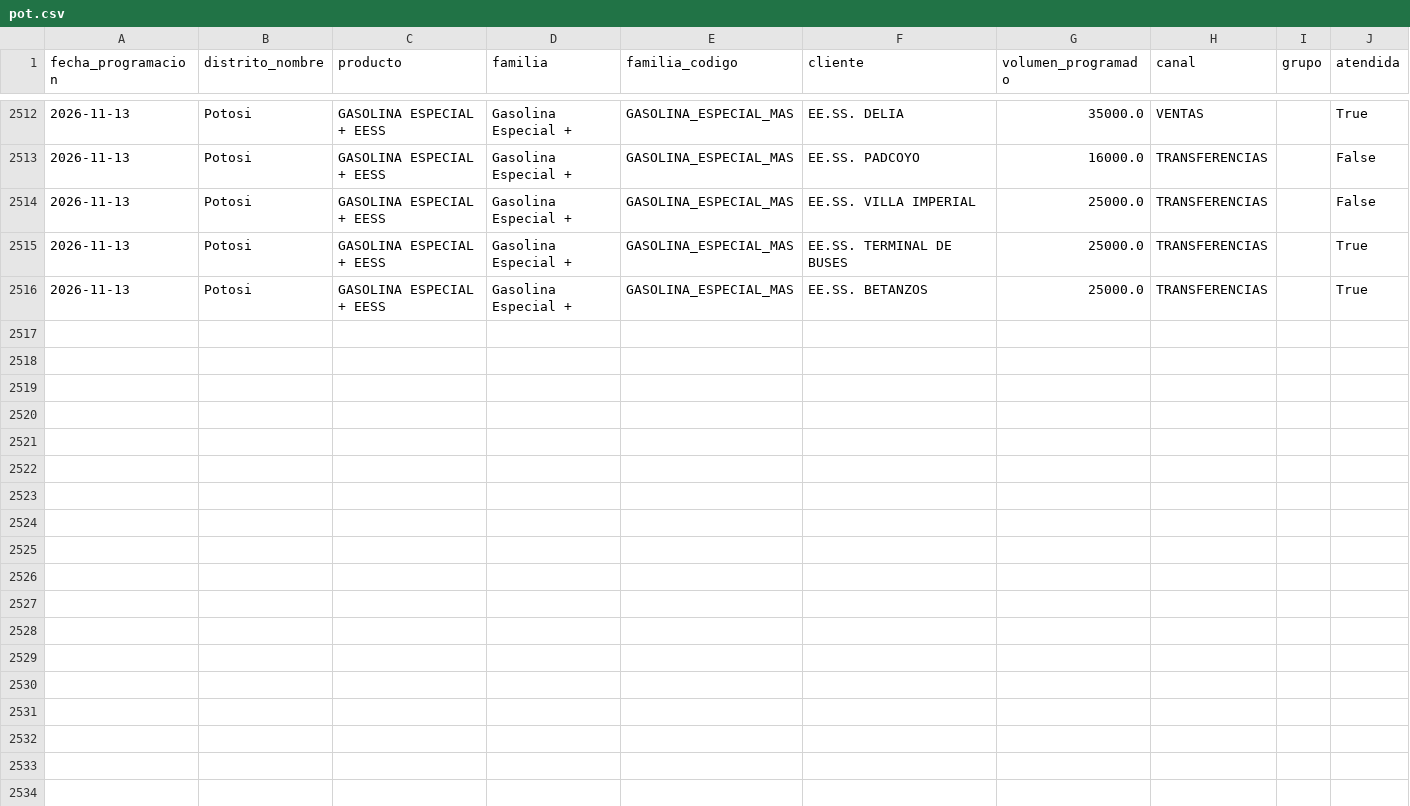
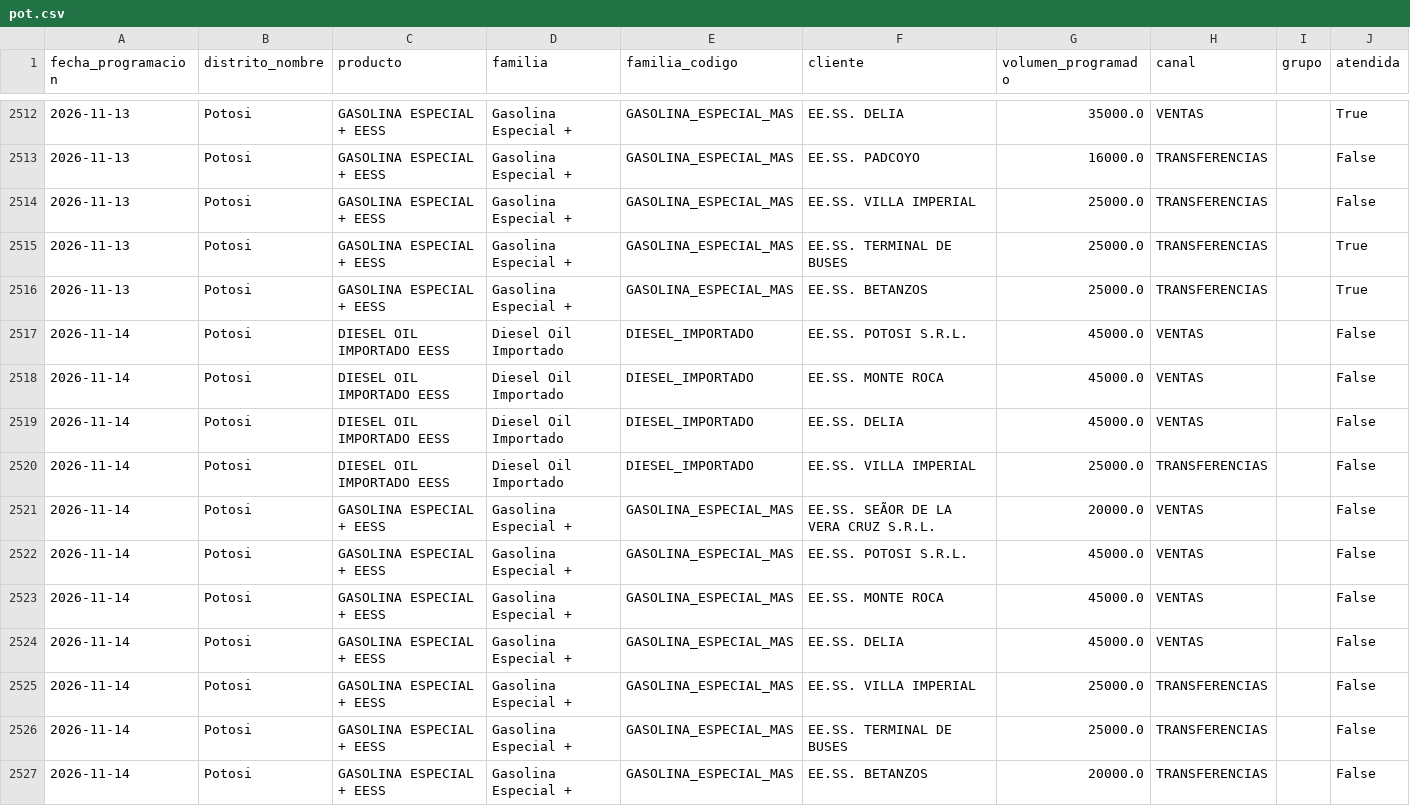
Before and after one commit to mauforonda/data-triage, a CSV file: hidrocarburos/abastecimiento/data/programacion/pot.csv, drawn as a sheet; only a part is shown, gaps mark what is left out; the diff names each change by its address in the sheet, - before the commit and + after, or states it on an @@ line.

```diff
--- a/hidrocarburos/abastecimiento/data/programacion/pot.csv
+++ b/hidrocarburos/abastecimiento/data/programacion/pot.csv
+row 2517: 2026-11-14 | Potosi | DIESEL OIL IMPORTADO EESS | Diesel Oil Importado | DIESEL_IMPORTADO | EE.SS. POTOSI S.R.L. | 45000.0 | VENTAS |  | False
+row 2518: 2026-11-14 | Potosi | DIESEL OIL IMPORTADO EESS | Diesel Oil Importado | DIESEL_IMPORTADO | EE.SS. MONTE ROCA | 45000.0 | VENTAS |  | False
+row 2519: 2026-11-14 | Potosi | DIESEL OIL IMPORTADO EESS | Diesel Oil Importado | DIESEL_IMPORTADO | EE.SS. DELIA | 45000.0 | VENTAS |  | False
+row 2520: 2026-11-14 | Potosi | DIESEL OIL IMPORTADO EESS | Diesel Oil Importado | DIESEL_IMPORTADO | EE.SS. VILLA IMPERIAL | 25000.0 | TRANSFERENCIAS |  | False
+row 2521: 2026-11-14 | Potosi | GASOLINA ESPECIAL + EESS | Gasolina Especial + | GASOLINA_ESPECIAL_MAS | EE.SS. SEÃOR DE LA VERA CRUZ S.R.L. | 20000.0 | VENTAS |  | False
+row 2522: 2026-11-14 | Potosi | GASOLINA ESPECIAL + EESS | Gasolina Especial + | GASOLINA_ESPECIAL_MAS | EE.SS. POTOSI S.R.L. | 45000.0 | VENTAS |  | False
+row 2523: 2026-11-14 | Potosi | GASOLINA ESPECIAL + EESS | Gasolina Especial + | GASOLINA_ESPECIAL_MAS | EE.SS. MONTE ROCA | 45000.0 | VENTAS |  | False
+row 2524: 2026-11-14 | Potosi | GASOLINA ESPECIAL + EESS | Gasolina Especial + | GASOLINA_ESPECIAL_MAS | EE.SS. DELIA | 45000.0 | VENTAS |  | False
+row 2525: 2026-11-14 | Potosi | GASOLINA ESPECIAL + EESS | Gasolina Especial + | GASOLINA_ESPECIAL_MAS | EE.SS. VILLA IMPERIAL | 25000.0 | TRANSFERENCIAS |  | False
+row 2526: 2026-11-14 | Potosi | GASOLINA ESPECIAL + EESS | Gasolina Especial + | GASOLINA_ESPECIAL_MAS | EE.SS. TERMINAL DE BUSES | 25000.0 | TRANSFERENCIAS |  | False
+row 2527: 2026-11-14 | Potosi | GASOLINA ESPECIAL + EESS | Gasolina Especial + | GASOLINA_ESPECIAL_MAS | EE.SS. BETANZOS | 20000.0 | TRANSFERENCIAS |  | False
```
Also changed, not shown: hidrocarburos/abastecimiento/data/programacion/chu.csv, hidrocarburos/abastecimiento/data/programacion/oru.csv, 12 other files.
